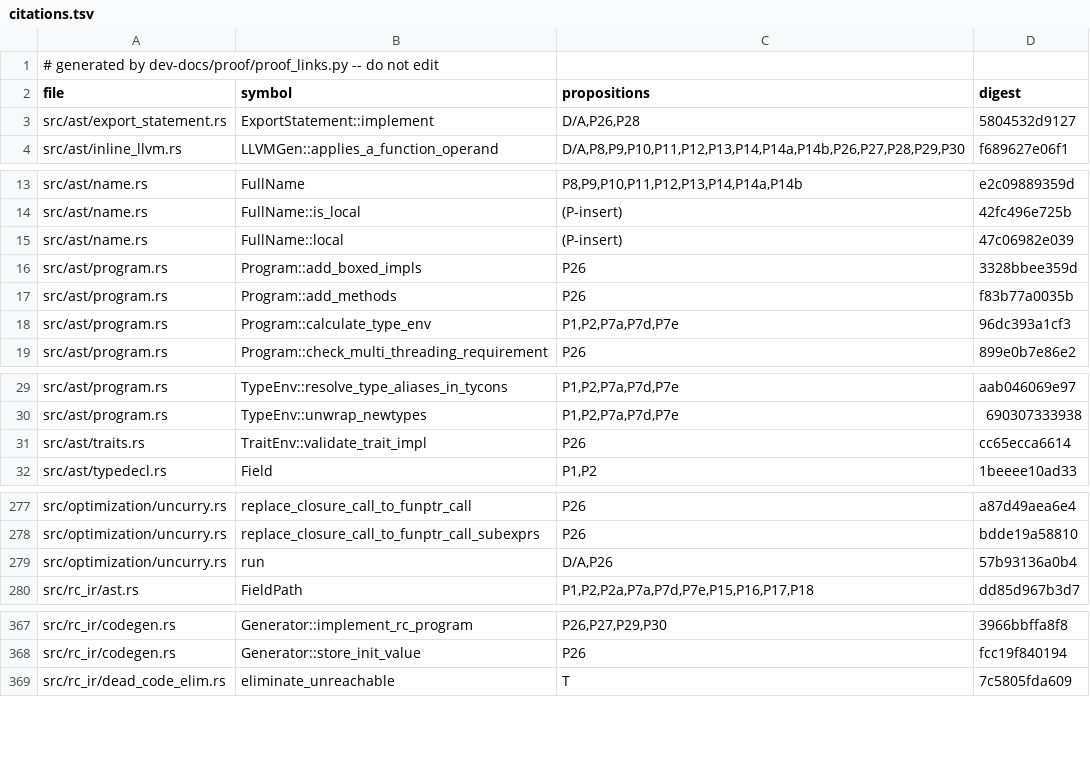
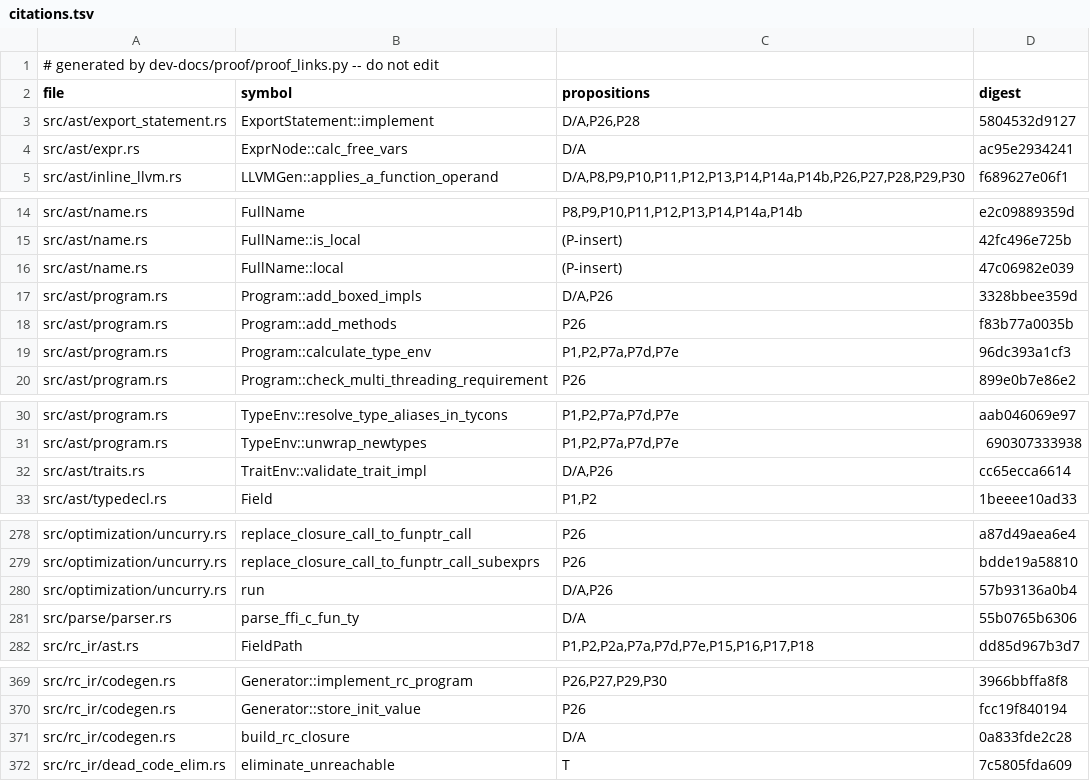
Before and after one commit to tttmmmyyyy/fixlang, a TSV file: dev-docs/proof/rc_ir/borrow-cancel/citations.tsv, drawn as a sheet; only a part is shown, gaps mark what is left out; the diff covers the shown part only.

```diff
--- a/dev-docs/proof/rc_ir/borrow-cancel/citations.tsv
+++ b/dev-docs/proof/rc_ir/borrow-cancel/citations.tsv
@@ -3,2 +3,3 @@ file	symbol	propositions	digest
 src/ast/export_statement.rs	ExportStatement::implement	D/A,P26,P28	5804532d9127
+src/ast/expr.rs	ExprNode::calc_free_vars	D/A	ac95e2934241
 src/ast/inline_llvm.rs	LLVMGen::applies_a_function_operand	D/A,P8,P9,P10,P11,P12,P13,P14,P14a,P14b,P26,P27,P28,P29,P30	f689627e06f1
@@ -15,3 +16,3 @@ src/ast/name.rs	FullName::is_local	(P-insert)	42fc496e725b
 src/ast/name.rs	FullName::local	(P-insert)	47c06982e039
-src/ast/program.rs	Program::add_boxed_impls	P26	3328bbee359d
+src/ast/program.rs	Program::add_boxed_impls	D/A,P26	3328bbee359d
 src/ast/program.rs	Program::add_methods	P26	f83b77a0035b
@@ -30,3 +31,3 @@ src/ast/program.rs	TypeEnv::resolve_type_aliases_in_tycons	P1,P2,P7a,P7d,P7e	aab
 src/ast/program.rs	TypeEnv::unwrap_newtypes	P1,P2,P7a,P7d,P7e	690307333938
-src/ast/traits.rs	TraitEnv::validate_trait_impl	P26	cc65ecca6614
+src/ast/traits.rs	TraitEnv::validate_trait_impl	D/A,P26	cc65ecca6614
 src/ast/typedecl.rs	Field	P1,P2	1beeee10ad33
@@ -279,2 +280,3 @@ src/optimization/uncurry.rs	replace_closure_call_to_funptr_call_subexprs	P26	bdd
 src/optimization/uncurry.rs	run	D/A,P26	57b93136a0b4
+src/parse/parser.rs	parse_ffi_c_fun_ty	D/A	55b0765b6306
 src/rc_ir/ast.rs	FieldPath	P1,P2,P2a,P7a,P7d,P7e,P15,P16,P17,P18	dd85d967b3d7
@@ -368,2 +370,3 @@ src/rc_ir/codegen.rs	Generator::implement_rc_program	P26,P27,P29,P30	3966bbffa8f
 src/rc_ir/codegen.rs	Generator::store_init_value	P26	fcc19f840194
+src/rc_ir/codegen.rs	build_rc_closure	D/A	0a833fde2c28
 src/rc_ir/dead_code_elim.rs	eliminate_unreachable	T	7c5805fda609
```
Also changed, not shown: 2 edited cells elsewhere in this file, 7 other files.
